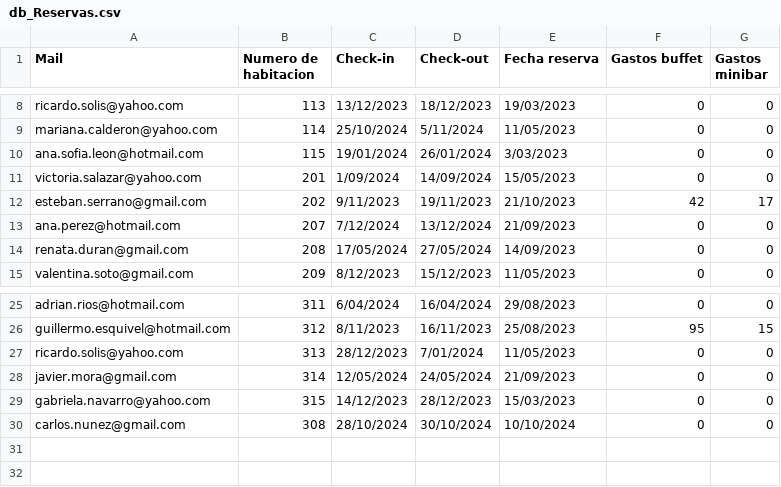
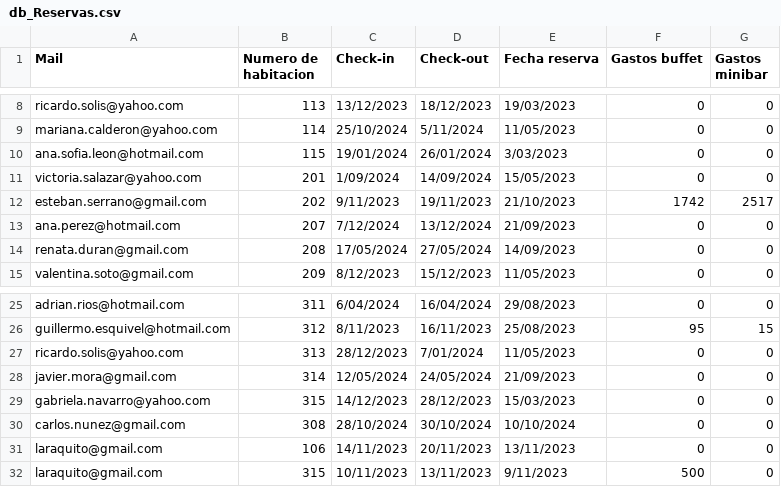
Before and after one commit to felipemerlo01/Tp_Estructura, a CSV file: Bases de datos/db_Reservas.csv, drawn as a sheet; only a part is shown, gaps mark what is left out.

```diff
--- a/Bases de datos/db_Reservas.csv
+++ b/Bases de datos/db_Reservas.csv
@@ -11,3 +11,3 @@ ana.sofia.leon@hotmail.com,115,19/01/2024,26/01/2024,3/03/2023,0,0
 victoria.salazar@yahoo.com,201,1/09/2024,14/09/2024,15/05/2023,0,0
-esteban.serrano@gmail.com,202,9/11/2023,19/11/2023,21/10/2023,42,17
+esteban.serrano@gmail.com,202,9/11/2023,19/11/2023,21/10/2023,1742,2517
 ana.perez@hotmail.com,207,7/12/2024,13/12/2024,21/09/2023,0,0
@@ -30 +30,3 @@ gabriela.navarro@yahoo.com,315,14/12/2023,28/12/2023,15/03/2023,0,0
 carlos.nunez@gmail.com,308,28/10/2024,30/10/2024,10/10/2024,0,0
+laraquito@gmail.com,106,14/11/2023,20/11/2023,13/11/2023,0,0
+laraquito@gmail.com,315,10/11/2023,13/11/2023,9/11/2023,500,0
```
Also changed, not shown: Bases de datos/db_Usuarios.csv, 10 other files.
